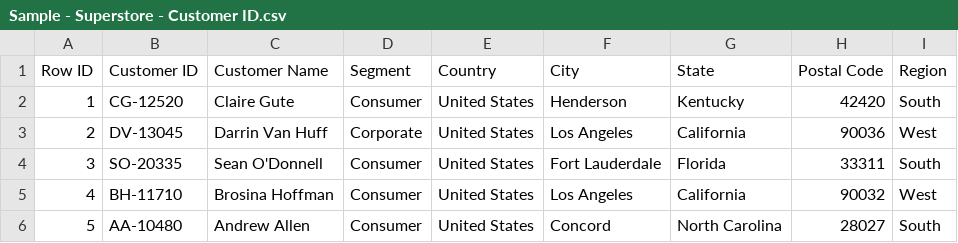
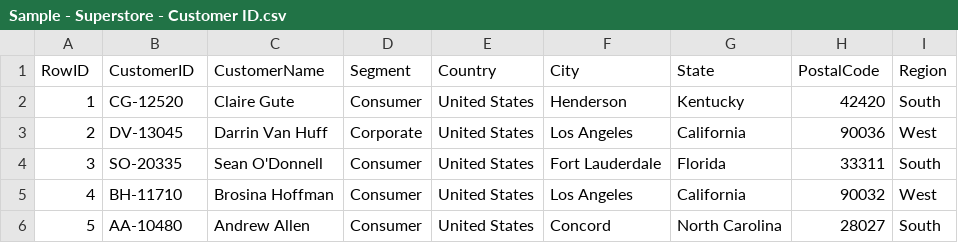
Before and after one commit to Abhay3311/SQL, a CSV file: Sample - Superstore - Customer ID.csv, drawn as a sheet; only a part is shown.

Commit message:
Update Sample - Superstore - Customer ID.csv

```diff
--- a/Sample - Superstore - Customer ID.csv
+++ b/Sample - Superstore - Customer ID.csv
@@ -1,2 +1,2 @@
-Row ID,Customer ID,Customer Name,Segment,Country,City,State,Postal Code,Region
+RowID,CustomerID,CustomerName,Segment,Country,City,State,PostalCode,Region
 1,CG-12520,Claire Gute,Consumer,United States,Henderson,Kentucky,42420,South
```
